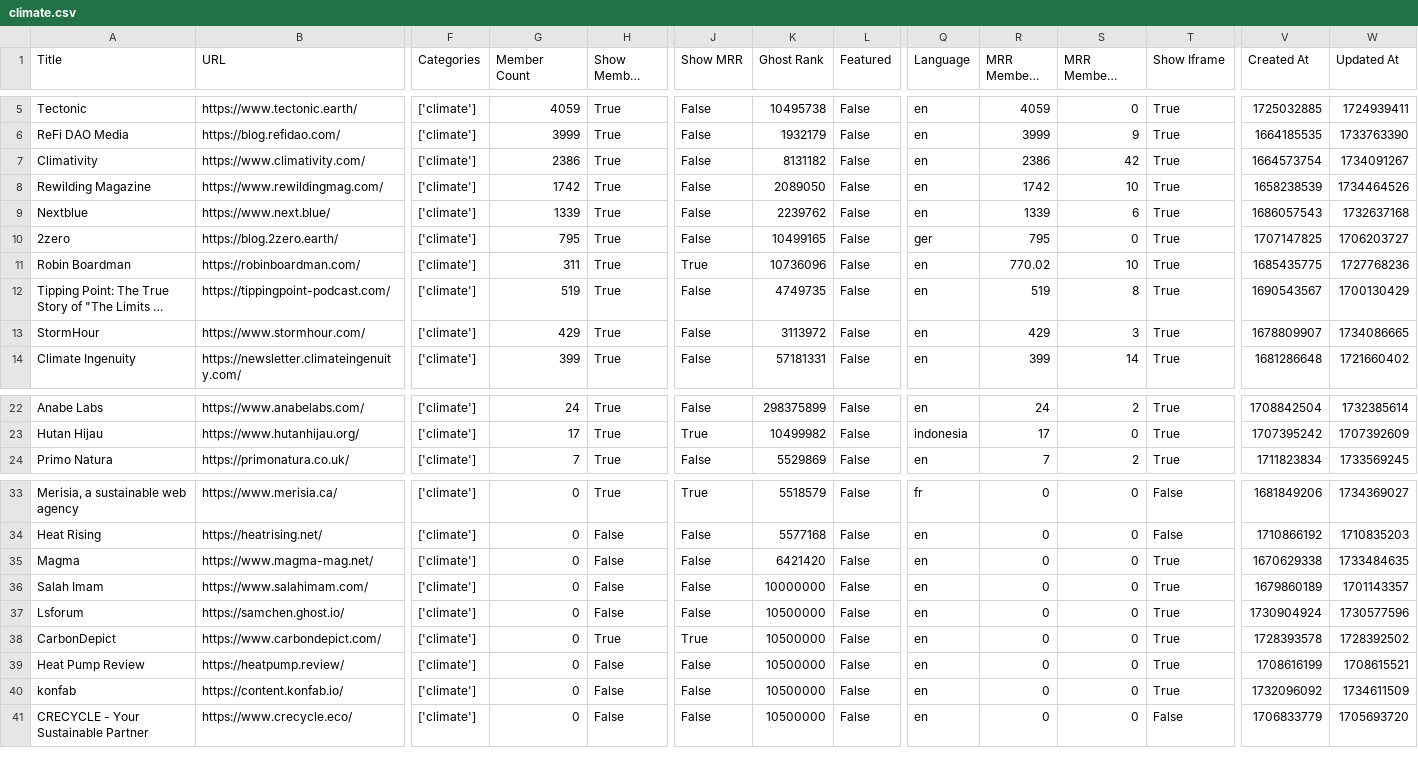
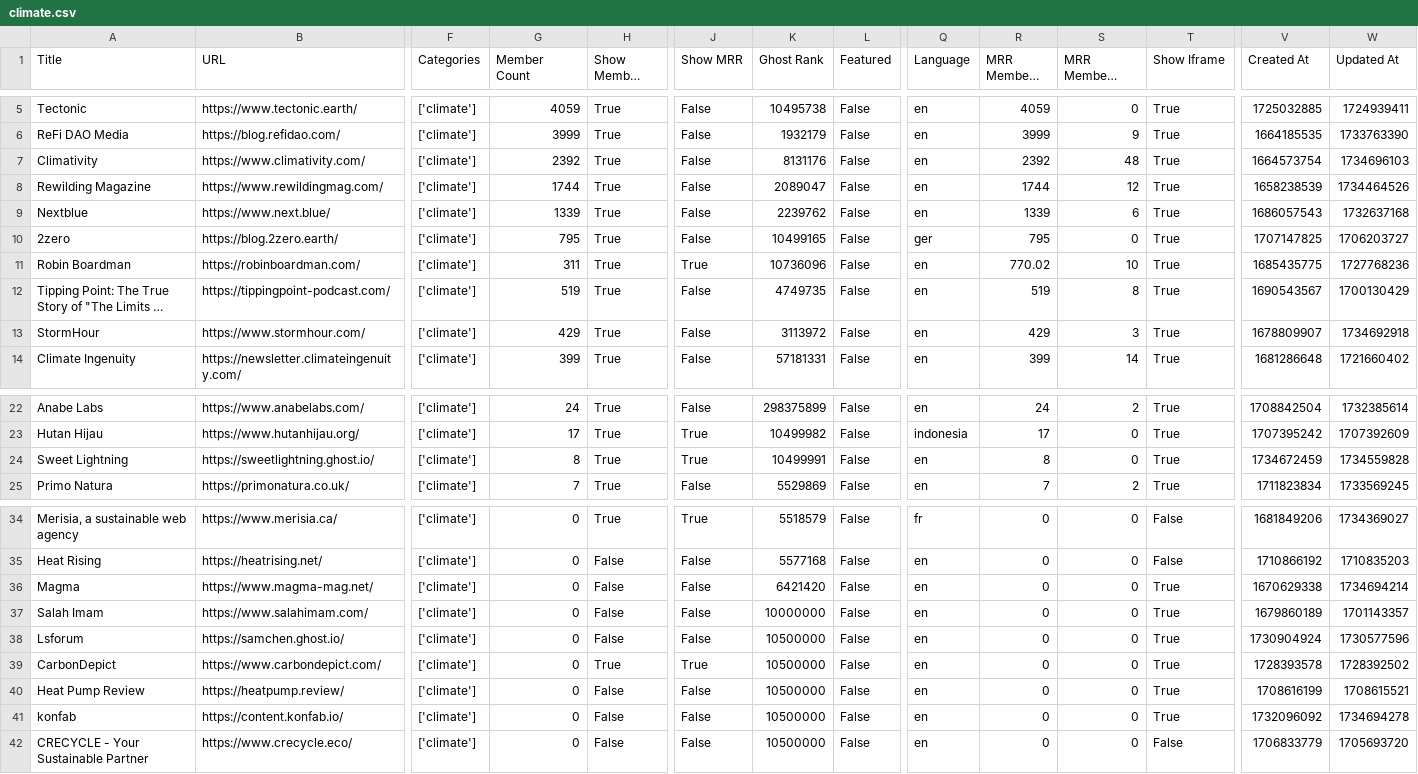
Before and after one commit to TheBoatyMcBoatFace/explore-ghosts, a CSV file: output/climate.csv, drawn as a sheet; only a part is shown, gaps mark what is left out; long unchanged cells end in …; addresses are those after the commit; rows hold the shown columns only; the diff names each change by its address in the sheet, - before the commit and + after, or states it on an @@ line.

```diff
--- a/output/climate.csv
+++ b/output/climate.csv
-G7 (Member Count): 2386
+G7 (Member Count): 2392
-K7 (Ghost Rank): 8131182
+K7 (Ghost Rank): 8131176
-R7 (MRR Members Rank): 2386
+R7 (MRR Members Rank): 2392
-S7 (MRR Members Diff Rank): 42
+S7 (MRR Members Diff Rank): 48
-W7 (Updated At): 1734091267
+W7 (Updated At): 1734696103
-G8 (Member Count): 1742
+G8 (Member Count): 1744
-K8 (Ghost Rank): 2089050
+K8 (Ghost Rank): 2089047
-R8 (MRR Members Rank): 1742
+R8 (MRR Members Rank): 1744
-S8 (MRR Members Diff Rank): 10
+S8 (MRR Members Diff Rank): 12
-W13 (Updated At): 1734086665
+W13 (Updated At): 1734692918
+row 24: Sweet Lightning | https://sweetlightning.ghost.io/ | ['climate'] | 8 | True | True | 10499991 | False | en | 8 | 0 | True | 1734672459 | 1734559828
-W36 (Updated At): 1733484635
+W36 (Updated At): 1734694214
-W41 (Updated At): 1734611509
+W41 (Updated At): 1734694278
```
Also changed, not shown: output/culture.csv, output/faith.csv, 30 other files.
